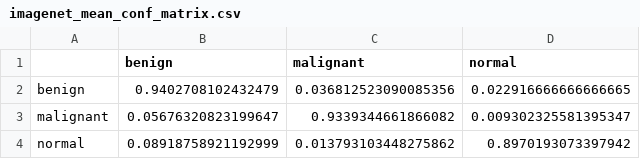
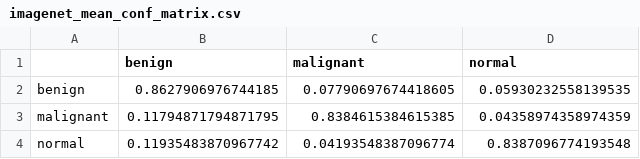
Before and after one commit to PedroMartelleto/Breast-Cancer-dBM, a CSV file: results/imagenet_mean_conf_matrix.csv, drawn as a sheet.

Commit message:
test without imagenet

```diff
--- a/results/imagenet_mean_conf_matrix.csv
+++ b/results/imagenet_mean_conf_matrix.csv
@@ -1,4 +1,4 @@
 ,benign,malignant,normal
-benign,0.9402708102432479,0.036812523090085356,0.022916666666666665
-malignant,0.05676320823199647,0.9339344661866082,0.009302325581395347
-normal,0.08918758921192999,0.013793103448275862,0.8970193073397942
+benign,0.8627906976744185,0.07790697674418605,0.05930232558139535
+malignant,0.11794871794871795,0.8384615384615385,0.04358974358974359
+normal,0.11935483870967742,0.04193548387096774,0.8387096774193548
```
Also changed, not shown: results/imagenet_std_conf_matrix.csv, 9 other files.
